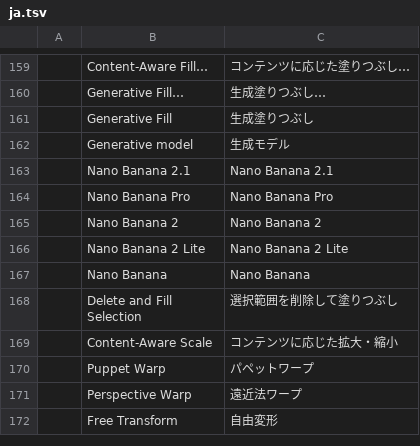
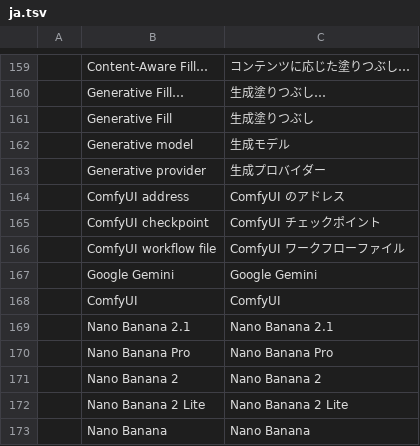
Before and after one commit to kenha604/photocraft, a TSV file: crates/ui-egui/src/i18n/ja.tsv, drawn as a sheet; only a part is shown, gaps mark what is left out; the shorter side is filled out with more unchanged rows.

```diff
--- a/crates/ui-egui/src/i18n/ja.tsv
+++ b/crates/ui-egui/src/i18n/ja.tsv
@@ -162,2 +162,8 @@
 	Generative model	生成モデル
+	Generative provider	生成プロバイダー
+	ComfyUI address	ComfyUI のアドレス
+	ComfyUI checkpoint	ComfyUI チェックポイント
+	ComfyUI workflow file	ComfyUI ワークフローファイル
+	Google Gemini	Google Gemini
+	ComfyUI	ComfyUI
 	Nano Banana 2.1	Nano Banana 2.1
```
Also changed, not shown: crates/ui-egui/src/i18n/el.tsv, crates/ui-egui/src/i18n/es.tsv, 26 other files.
